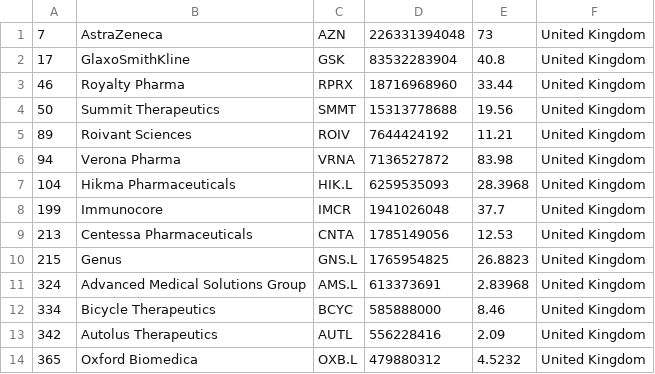
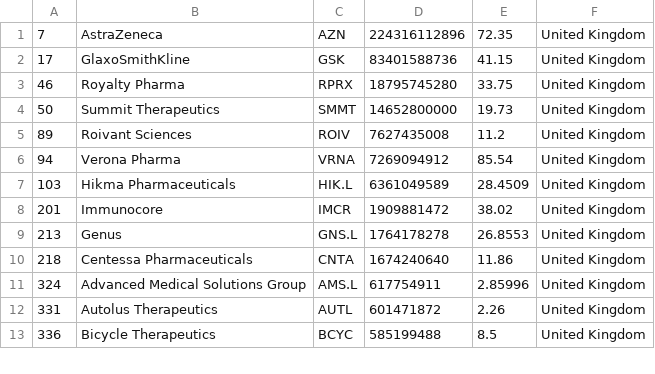
Before and after one commit to jkou02/merida-june-6-2024, a CSV file: companies_united_kingdom_biotech.csv, drawn as a sheet; only a part is shown; the diff covers the shown part only.

```diff
--- a/companies_united_kingdom_biotech.csv
+++ b/companies_united_kingdom_biotech.csv
@@ -1,14 +1,13 @@
-"7","AstraZeneca","AZN","226331394048","73","United Kingdom"
-"17","GlaxoSmithKline","GSK","83532283904","40.8","United Kingdom"
-"46","Royalty Pharma","RPRX","18716968960","33.44","United Kingdom"
-"50","Summit Therapeutics","SMMT","15313778688","19.56","United Kingdom"
-"89","Roivant Sciences","ROIV","7644424192","11.21","United Kingdom"
-"94","Verona Pharma","VRNA","7136527872","83.98","United Kingdom"
-"104","Hikma Pharmaceuticals","HIK.L","6259535093","28.3968","United Kingdom"
-"199","Immunocore","IMCR","1941026048","37.7","United Kingdom"
-"213","Centessa Pharmaceuticals","CNTA","1785149056","12.53","United Kingdom"
-"215","Genus","GNS.L","1765954825","26.8823","United Kingdom"
-"324","Advanced Medical Solutions Group","AMS.L","613373691","2.83968","United Kingdom"
-"334","Bicycle Therapeutics","BCYC","585888000","8.46","United Kingdom"
-"342","Autolus Therapeutics","AUTL","556228416","2.09","United Kingdom"
-"365","Oxford Biomedica","OXB.L","479880312","4.5232","United Kingdom"
+"7","AstraZeneca","AZN","224316112896","72.35","United Kingdom"
+"17","GlaxoSmithKline","GSK","83401588736","41.15","United Kingdom"
+"46","Royalty Pharma","RPRX","18795745280","33.75","United Kingdom"
+"50","Summit Therapeutics","SMMT","14652800000","19.73","United Kingdom"
+"89","Roivant Sciences","ROIV","7627435008","11.2","United Kingdom"
+"94","Verona Pharma","VRNA","7269094912","85.54","United Kingdom"
+"103","Hikma Pharmaceuticals","HIK.L","6361049589","28.4509","United Kingdom"
+"201","Immunocore","IMCR","1909881472","38.02","United Kingdom"
+"213","Genus","GNS.L","1764178278","26.8553","United Kingdom"
+"218","Centessa Pharmaceuticals","CNTA","1674240640","11.86","United Kingdom"
+"324","Advanced Medical Solutions Group","AMS.L","617754911","2.85996","United Kingdom"
+"331","Autolus Therapeutics","AUTL","601471872","2.26","United Kingdom"
+"336","Bicycle Therapeutics","BCYC","585199488","8.5","United Kingdom"
```
Also changed, not shown: 2 added rows, 1 removed row and 35 edited cells elsewhere in this file, companies-Biotech.csv, companies_france_biotech.csv, 1 other file.
